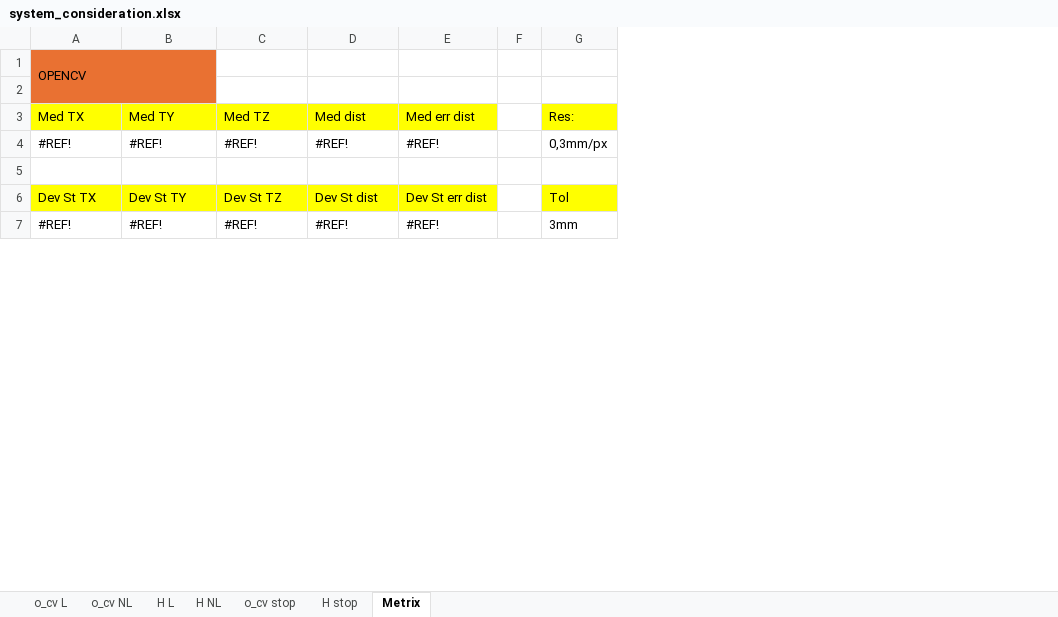
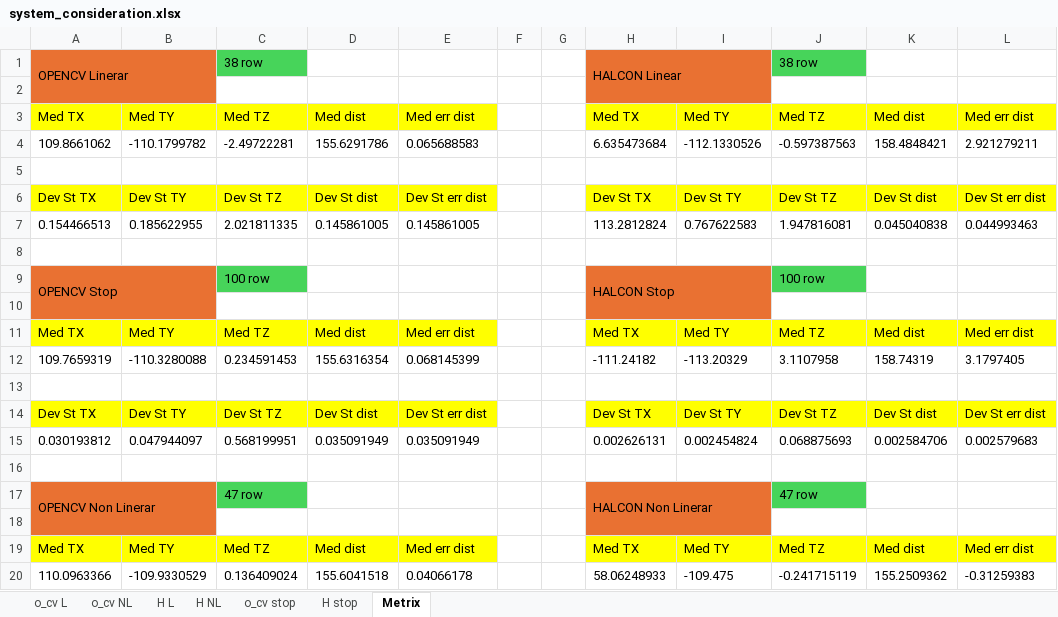
Before and after one commit to banksAcc/Halcon_Charuco_comparison, an Excel workbook: output/system_consideration.xlsx, sheet Metrix, drawn as a sheet; only a part is shown; values as stored, in another font and other column widths than the file's, no borders; removed rows and columns are numbered as before the commit, all else as after; the diff covers the shown part only; the diff names each change by its address in the sheet, - before the commit and + after, or states it on an @@ line.

```diff
--- a/output/system_consideration.xlsx (sheet Metrix)
+++ b/output/system_consideration.xlsx (sheet Metrix)
-column G, row 3: Res:; rows 6-7: Tol | 3mm
+column G, empty
+column H, row 3: Med TX; row 6: Dev St TX
+column I, row 3: Med TY; row 6: Dev St TY
+column J, row 3: Med TZ; row 6: Dev St TZ
+column K, row 3: Med dist; row 6: Dev St dist
+column L, row 3: Med err dist; row 6: Dev St err dist
-row 1: OPENCV
+row 1: OPENCV Linerar |  | 38 row |  |  |  |  | HALCON Linear |  | 38 row
-row 4: #REF! | #REF! | #REF! | #REF! | #REF! |  | 0,3mm/px
+row 4: 109.8661062 | -110.1799782 | -2.49722281 | 155.6291786 | 0.065688583 |  |  | 6.635473684 | -112.1330526 | -0.597387563 | 158.4848421 | 2.921279211
+row 7: 0.154466513 | 0.185622955 | 2.021811335 | 0.145861005 | 0.145861005 |  |  | 113.2812824 | 0.767622583 | 1.947816081 | 0.045040838 | 0.044993463
-row 8: #REF! | #REF! | #REF! | #REF! | #REF! |  | 3mm
+row 8: (empty)
+row 9: OPENCV Stop |  | 100 row |  |  |  |  | HALCON Stop |  | 100 row
+row 10: (empty)
@@ row 12 moved to row 11: Med TX @@
+row 12: 109.7659319 | -110.3280088 | 0.234591453 | 155.6316354 | 0.068145399 |  |  | -111.24182 | -113.20329 | 3.1107958 | 158.74319 | 3.1797405
+row 13: (empty)
@@ row 15 moved to row 14: Dev St TX @@
+row 15: 0.030193812 | 0.047944097 | 0.568199951 | 0.035091949 | 0.035091949 |  |  | 0.002626131 | 0.002454824 | 0.068875693 | 0.002584706 | 0.002579683
+row 16: (empty)
+row 17: OPENCV Non Linerar |  | 47 row |  |  |  |  | HALCON Non Linerar |  | 47 row
+row 18: (empty)
+row 19: Med TX | Med TY | Med TZ | Med dist | Med err dist |  |  | Med TX | Med TY | Med TZ | Med dist | Med err dist
+row 20: 110.0963366 | -109.9330529 | 0.136409024 | 155.6041518 | 0.04066178 |  |  | 58.06248933 | -109.475 | -0.241715119 | 155.2509362 | -0.31259383
```
Also changed, not shown: 8 added rows, 4 removed rows, 4 edited cells and cell formats elsewhere in this sheet, 4 other files.
